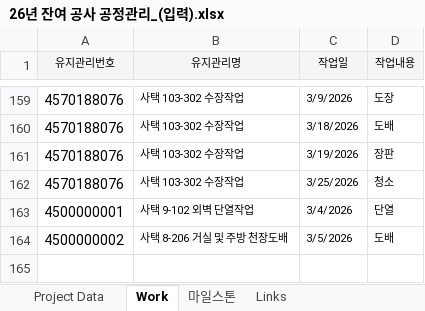
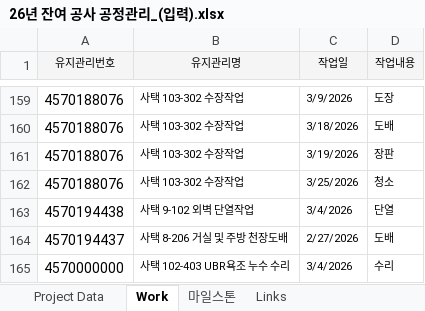
Before and after one commit to JongGunelee/wyggkr04, an Excel workbook: RawData/26년 잔여 공사 공정관리_(입력).xlsx, sheet Work, drawn as a sheet; only a part is shown, gaps mark what is left out; values as stored, in another font and other column widths than the file's, no borders; the diff names each change by its address in the sheet, - before the commit and + after, or states it on an @@ line.

```diff
--- a/RawData/26년 잔여 공사 공정관리_(입력).xlsx (sheet Work)
+++ b/RawData/26년 잔여 공사 공정관리_(입력).xlsx (sheet Work)
-A163 (유지관리번호): 4500000001
+A163 (유지관리번호): 4570194438
-A164 (유지관리번호): 4500000002
+A164 (유지관리번호): 4570194437
-C164 (작업일): 3/5/2026
+C164 (작업일): 2/27/2026
+row 165: 4570000000 | 사택 102-403 UBR욕조 누수 수리 | 3/4/2026 | 수리
```
Also changed, not shown: sheet Project Data.
